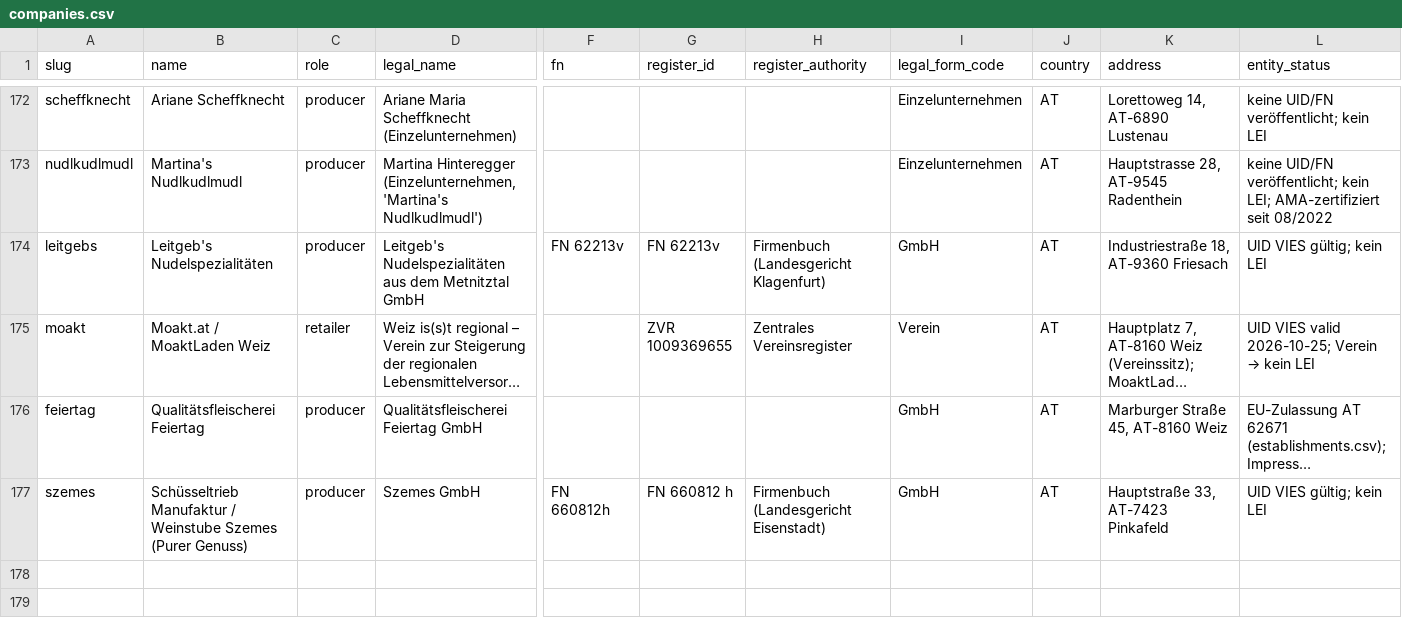
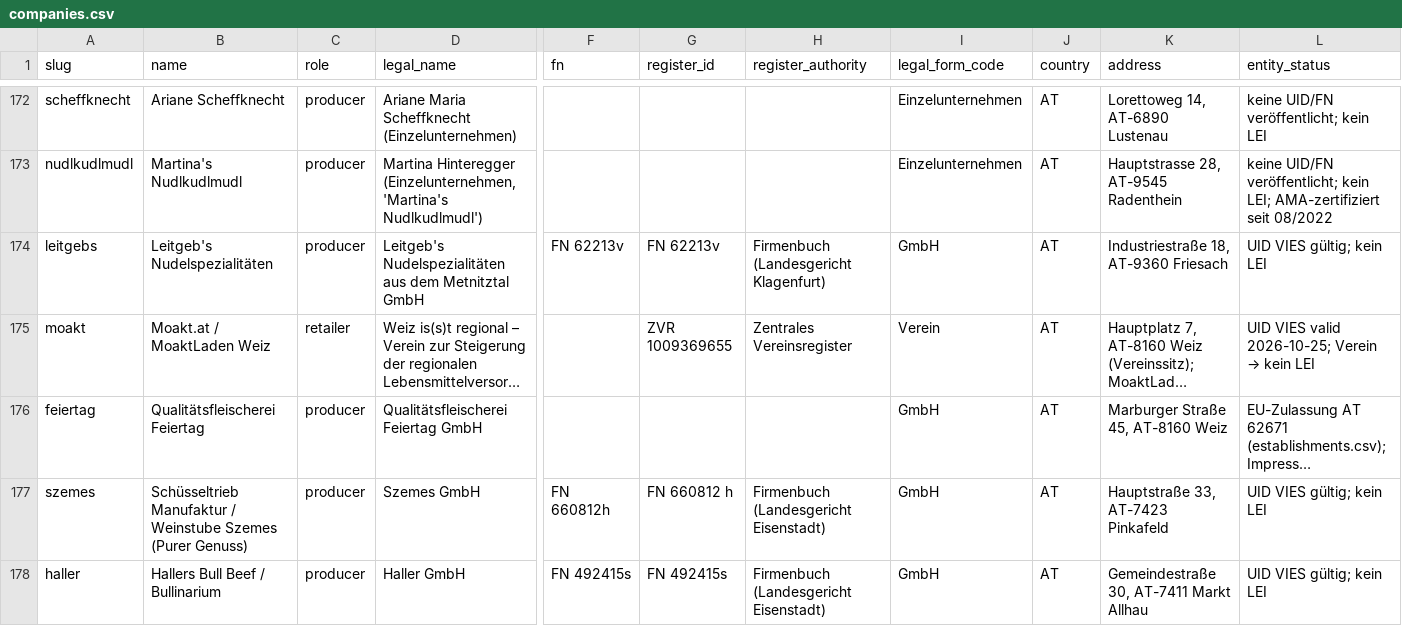
Before and after one commit to servas-ai/fertiggerichte-daten, a CSV file: data/companies.csv, drawn as a sheet; only a part is shown, gaps mark what is left out; long unchanged cells end in …; rows hold the shown columns only; the diff names each change by its address in the sheet, - before the commit and + after, or states it on an @@ line.

```diff
--- a/data/companies.csv
+++ b/data/companies.csv
+row 178: haller | Hallers Bull Beef / Bullinarium | producer | Haller GmbH | FN 492415s | FN 492415s | Firmenbuch (Landesgericht Eisenstadt) | GmbH | AT | Gemeindestraße 30, AT-7411 Markt Allhau | UID VIES gültig; kein LEI
```
Also changed, not shown: data/online_mealprep.csv, 2 other files.
